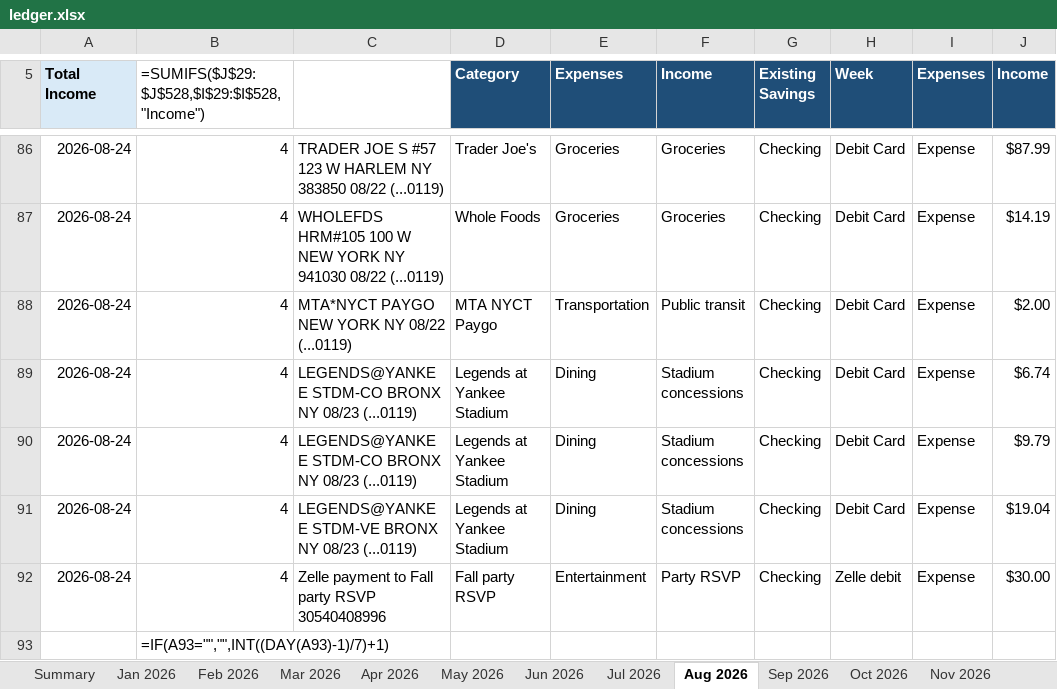
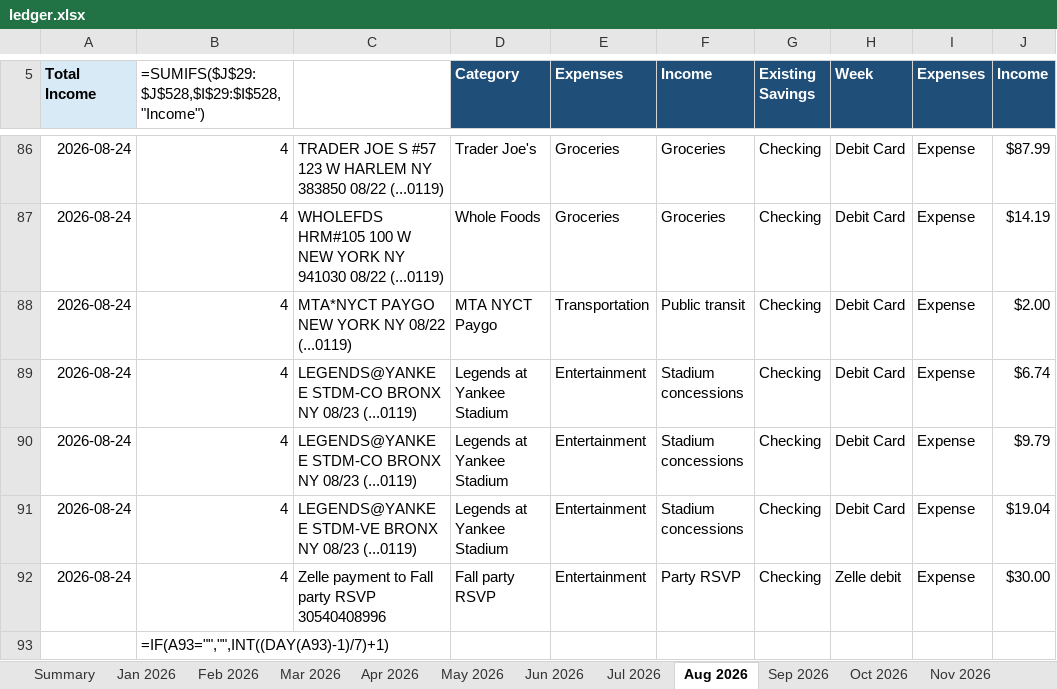
Before and after one commit to yw-ray/yw-ray.github.io, an Excel workbook: assets/ledger/ledger.xlsx, sheet Aug 2026, drawn as a sheet; only a part is shown, gaps mark what is left out; values as stored, in another font and other column widths than the file's, no borders; formulas without a stored value are shown as written; the diff names each change by its address in the sheet, - before the commit and + after, or states it on an @@ line.

Commit message:
Reclassify Yankee Stadium ledger charges

```diff
--- a/assets/ledger/ledger.xlsx (sheet Aug 2026)
+++ b/assets/ledger/ledger.xlsx (sheet Aug 2026)
-E89:E91 (Expenses): Dining
+E89:E91 (Expenses): Entertainment
```
